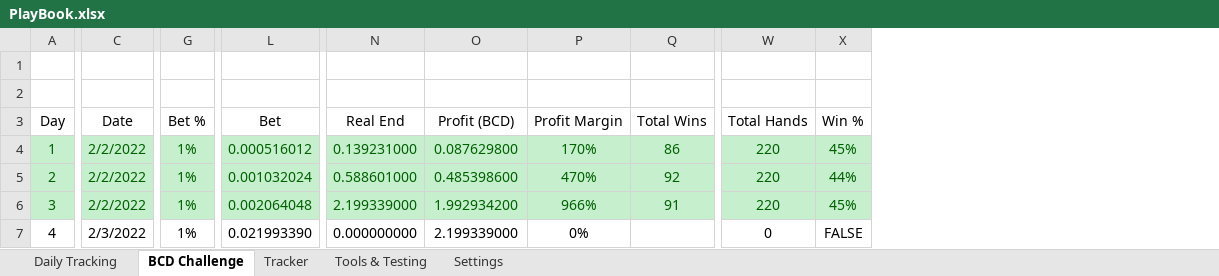
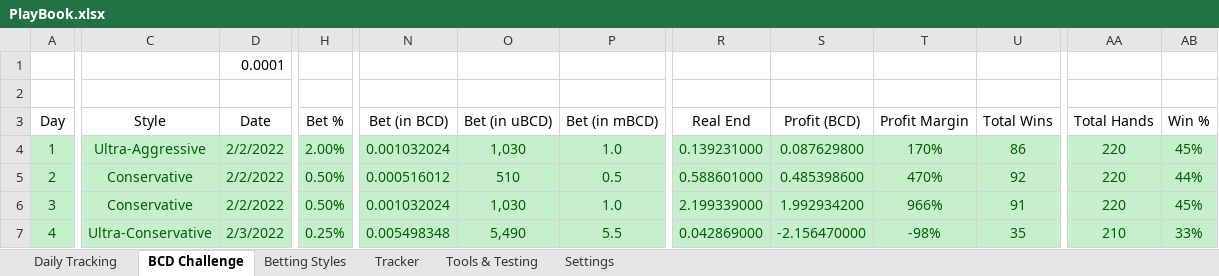
Before and after one commit to finuxfirit/PlayBook, an Excel workbook: PlayBook.xlsx, sheet BCD Challenge, drawn as a sheet; only a part is shown, gaps mark what is left out; values as stored, in another font and other column widths than the file's, no borders; table styles not drawn; removed rows and columns are numbered as before the commit, all else as after; the diff covers the shown part only; the diff names each change by its address in the sheet, - before the commit and + after, or states it on an @@ line.

Commit message:
Added a BCD Challenge

```diff
--- a/PlayBook.xlsx (sheet BCD Challenge)
+++ b/PlayBook.xlsx (sheet BCD Challenge)
+sheet tab: Betting Styles
+column C (Style), rows 4-7: Ultra-Aggressive | Conservative | Conservative | Ultra-Conservative
-column L (Bet), rows 4-7: 0.000516012 | 0.001032024 | 0.002064048 | 0.021993390
+column N (Bet (in BCD)), rows 4-7: 0.001032024 | 0.000516012 | 0.001032024 | 0.005498348
+column O (Bet (in uBCD)), rows 4-7: 1,030 | 510 | 1,030 | 5,490
+column P (Bet (in mBCD)), rows 4-7: 1.0 | 0.5 | 1.0 | 5.5
-D1 (Date): (empty)
+D1 (Date): 0.0001
-H4 (Bet %): 1%
+H4 (Bet %): 2.00%
-H5:H6 (Bet %): 1%
+H5:H6 (Bet %): 0.50%
@@ A7 fill: none → #C6EFCE, text colour: black → #006100 @@
@@ D7:H7 fill: none → #C6EFCE, text colour: black → #006100 @@
-H7 (Bet %): 1%
+H7 (Bet %): 0.25%
-R7:AB7 fill: none
+R7:AB7 fill: #C6EFCE
-R7:T7 text colour: black
+R7:T7 text colour: #006100
-R7 (Real End): 0.000000000
+R7 (Real End): 0.042869000
-S7 (Profit (BCD)): 2.199339000
+S7 (Profit (BCD)): -2.156470000
-T7 (Profit Margin): 0%
+T7 (Profit Margin): -98%
-U7 (Total Wins): (empty)
+U7 (Total Wins): 35
-AA7 (Total Hands): 0
+AA7 (Total Hands): 210
-AA7:AB7 text colour: black
+AA7:AB7 text colour: #006100
-AB7 (Win %): FALSE
+AB7 (Win %): 33%
```
Also changed, not shown: 408 edited cells and cell formats elsewhere in this sheet, sheet Tracker, sheet Settings, formulas that keep their value, hidden cells.
